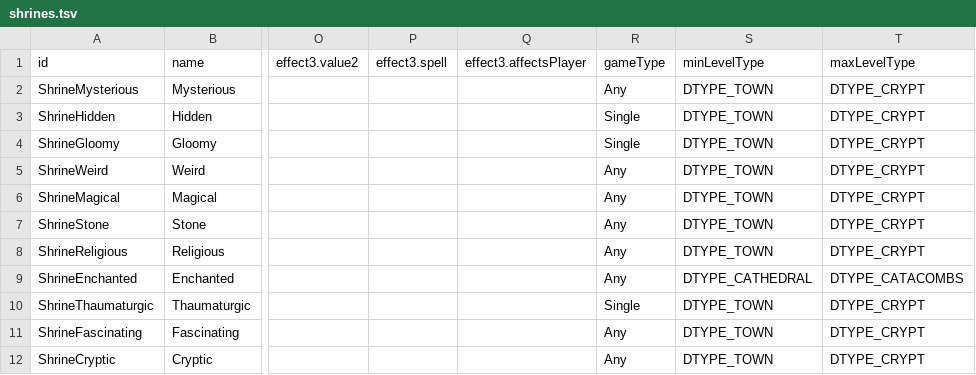
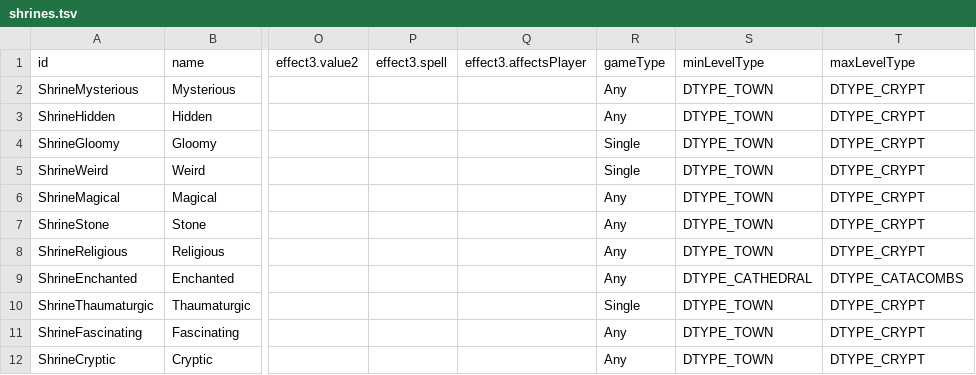
Before and after one commit to diasurgical/DevilutionX, a TSV file: assets/txtdata/shrines/shrines.tsv, drawn as a sheet; only a part is shown, gaps mark what is left out; the diff names each change by its address in the sheet, - before the commit and + after, or states it on an @@ line.

Commit message:
Bug fixes
CheckStats() and CalcPlrInv() calls param is current player and not operate player because the effects that can need those calls always changes current player.
Checks to not execute reductions code with FractionOrPercentReduction() doesn't skip and applies if the value is 100%
Hidden shrines are now marked as Any gametype, previous commit were marked as Single player
Weird shrines are now marked as Single player gametype, previous commit were marked as Any

```diff
--- a/assets/txtdata/shrines/shrines.tsv
+++ b/assets/txtdata/shrines/shrines.tsv
-R3 (gameType): Single
+R3 (gameType): Any
-R5 (gameType): Any
+R5 (gameType): Single
```
Also changed, not shown: mods/hf/txtdata/shrines/shrines.tsv, 2 other files.
